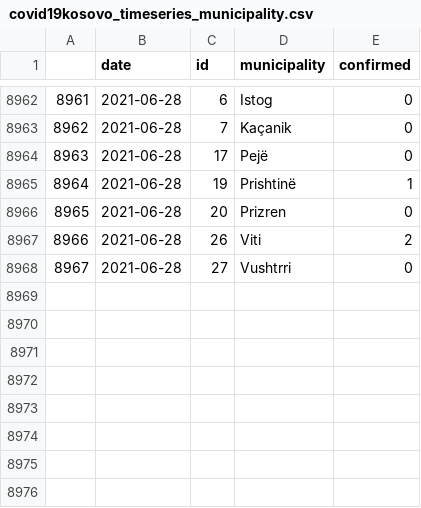
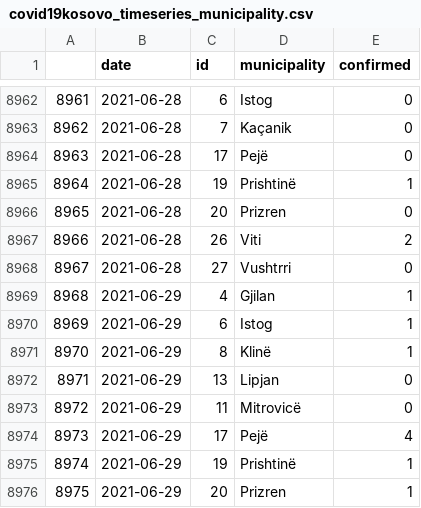
Before and after one commit to KushtrimVisoka/datasets, a CSV file: covid19kosovo_timeseries_municipality.csv, drawn as a sheet; only a part is shown, gaps mark what is left out.

```diff
--- a/covid19kosovo_timeseries_municipality.csv
+++ b/covid19kosovo_timeseries_municipality.csv
@@ -8968 +8968,9 @@
 "8967",2021-06-28,"27","Vushtrri",0
+"8968",2021-06-29,"4","Gjilan",1
+"8969",2021-06-29,"6","Istog",1
+"8970",2021-06-29,"8","Klinë",1
+"8971",2021-06-29,"13","Lipjan",0
+"8972",2021-06-29,"11","Mitrovicë",0
+"8973",2021-06-29,"17","Pejë",4
+"8974",2021-06-29,"19","Prishtinë",1
+"8975",2021-06-29,"20","Prizren",1
```
Also changed, not shown: covid19kosovo_timeseries.csv, 1 other file.
